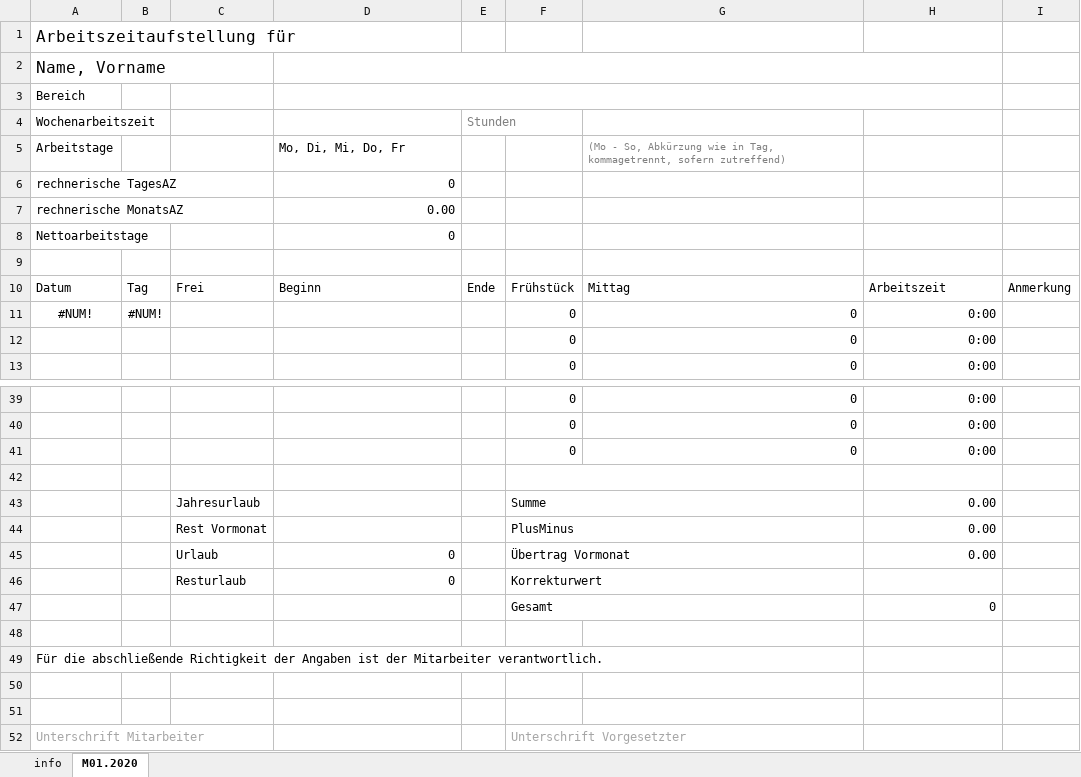
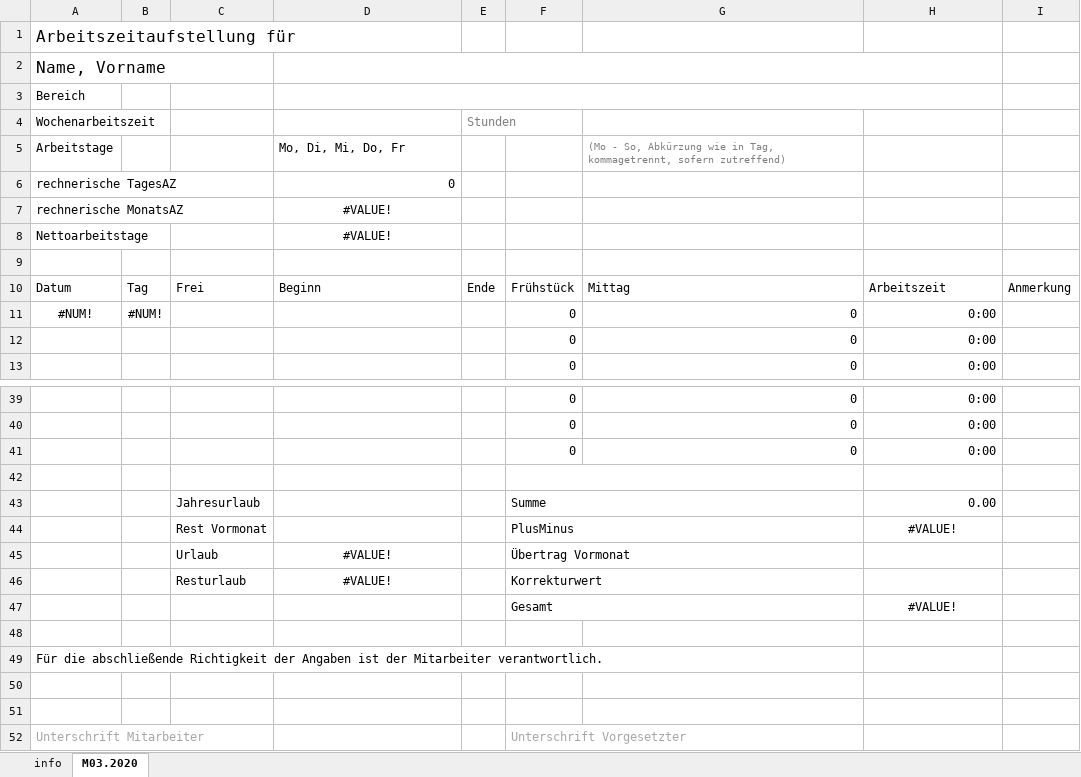
Before and after one commit to erroronline1/qualitymanagement, an Excel workbook: timetables/max mustermann.xlsm, sheet M03.2020, drawn as a sheet; only a part is shown, gaps mark what is left out; values as stored, in another font and other column widths than the file's, no borders; conditional formats not drawn; the diff names each change by its address in the sheet, - before the commit and + after, or states it on an @@ line.

```diff
--- a/timetables/max mustermann.xlsm (sheet M03.2020)
+++ b/timetables/max mustermann.xlsm (sheet M03.2020)
-sheet tab: M01.2020
+sheet tab: M03.2020
-D7: 0.00
+D7: #VALUE!
-D7:D8 alignment: right
+D7:D8 alignment: center
-D8: 0
+D8: #VALUE!
-H44: 0.00
+H44: #VALUE!
-H44 alignment: right
+H44 alignment: center
-D45:D46: 0
+D45:D46: #VALUE!
-D45:D46 alignment: right
+D45:D46 alignment: center
-H45: 0.00
+H45: (empty)
-H47: 0
+H47: #VALUE!
-H47 alignment: right
+H47 alignment: center
```
Also changed, not shown: timetables/jane doe.xlsm.
